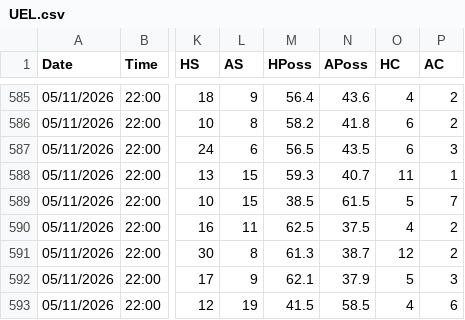
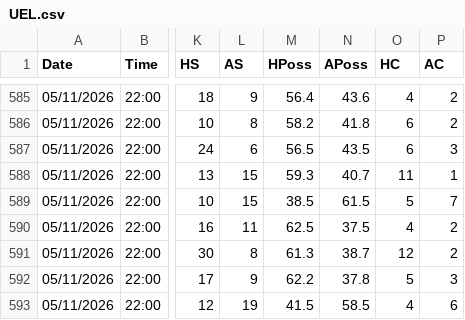
Before and after one commit to yorsbedoya-ui/pizarra-de-pronosticos, a CSV file: data/europa/UEL.csv, drawn as a sheet; only a part is shown, gaps mark what is left out; the diff names each change by its address in the sheet, - before the commit and + after, or states it on an @@ line.

Commit message:
Europa 2026-11-06T01:42

```diff
--- a/data/europa/UEL.csv
+++ b/data/europa/UEL.csv
-M592 (HPoss): 62.1
+M592 (HPoss): 62.2
-N592 (APoss): 37.9
+N592 (APoss): 37.8
```
Also changed, not shown: 1 other file.
